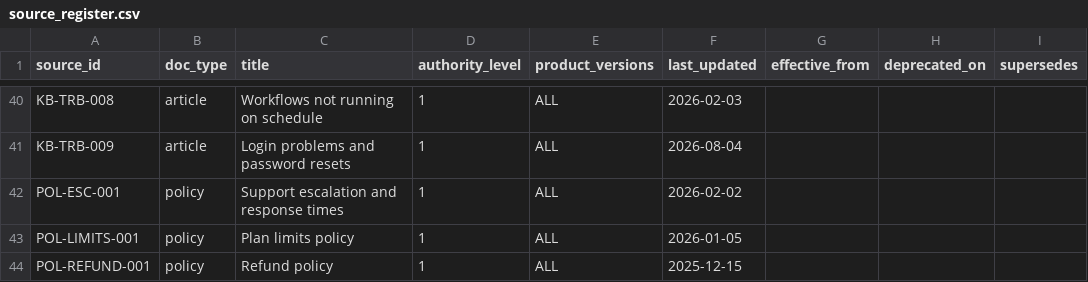
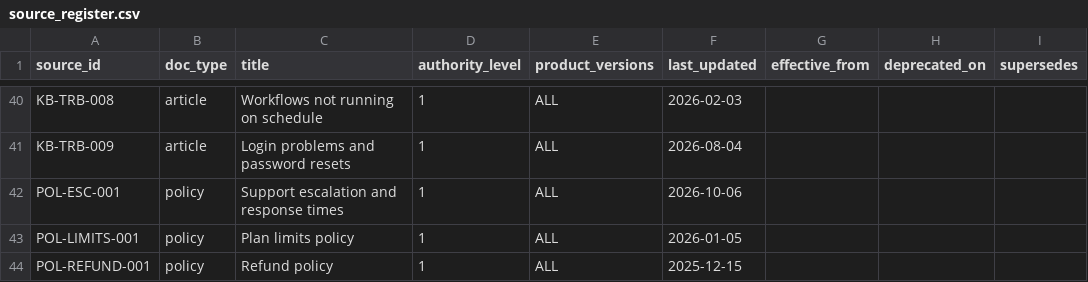
Before and after one commit to grizzleyyybear/HCL-hack, a CSV file: data/source_register.csv, drawn as a sheet; only a part is shown, gaps mark what is left out; the diff names each change by its address in the sheet, - before the commit and + after, or states it on an @@ line.

```diff
--- a/data/source_register.csv
+++ b/data/source_register.csv
-F42 (last_updated): 2026-02-02
+F42 (last_updated): 2026-10-06
```
Also changed, not shown: 13 other files.
